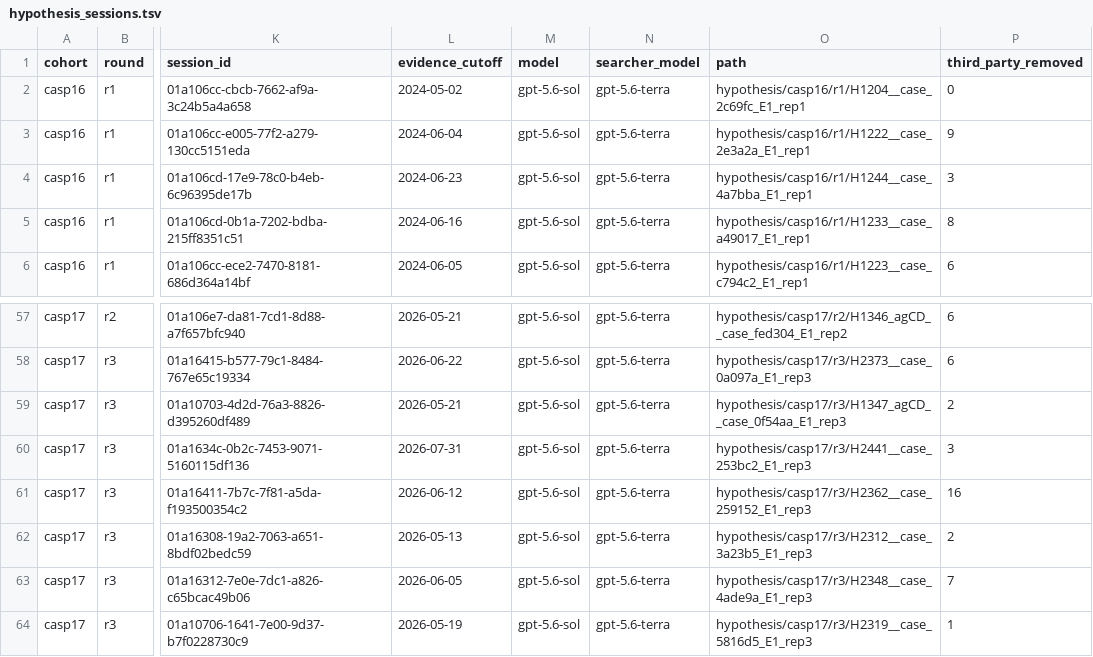
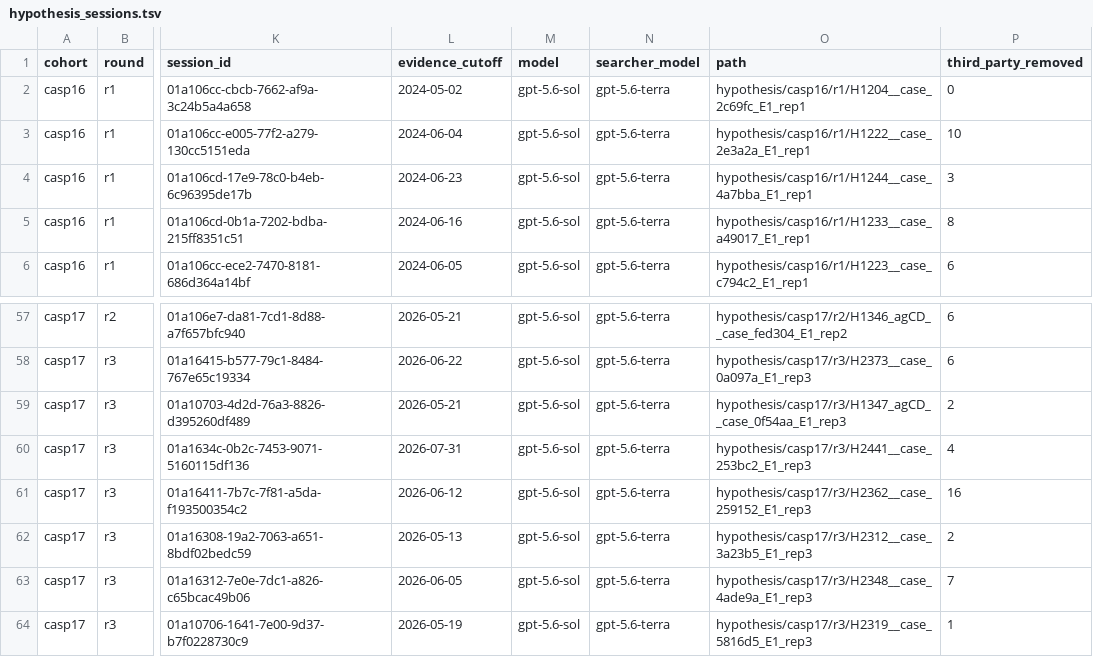
Before and after one commit to CSSB-SNU/ape, a TSV file: results/reasoning/lineage/hypothesis_sessions.tsv, drawn as a sheet; only a part is shown, gaps mark what is left out; the diff names each change by its address in the sheet, - before the commit and + after, or states it on an @@ line.

```diff
--- a/results/reasoning/lineage/hypothesis_sessions.tsv
+++ b/results/reasoning/lineage/hypothesis_sessions.tsv
-P3 (third_party_removed): 9
+P3 (third_party_removed): 10
-P60 (third_party_removed): 3
+P60 (third_party_removed): 4
```
Also changed, not shown: results/reasoning/MANIFEST.tsv, results/reasoning/lineage/third_party_removed.tsv, 4 other files.
